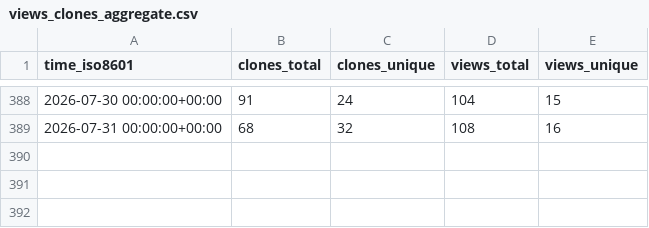
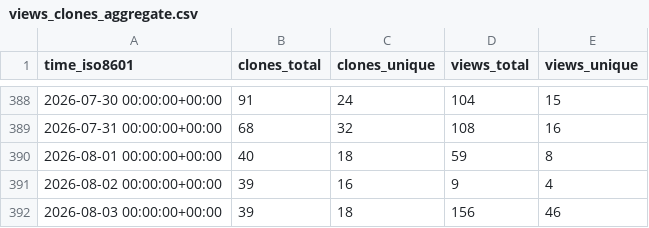
Before and after one commit to microsoft/power-pages-samples, a CSV file: microsoft/power-pages-samples/ghrs-data/views_clones_aggregate.csv, drawn as a sheet; only a part is shown, gaps mark what is left out.

```diff
--- a/microsoft/power-pages-samples/ghrs-data/views_clones_aggregate.csv
+++ b/microsoft/power-pages-samples/ghrs-data/views_clones_aggregate.csv
@@ -389 +389,4 @@ time_iso8601,clones_total,clones_unique,views_total,views_unique
 2026-07-31 00:00:00+00:00,68,32,108,16
+2026-08-01 00:00:00+00:00,40,18,59,8
+2026-08-02 00:00:00+00:00,39,16,9,4
+2026-08-03 00:00:00+00:00,39,18,156,46
```
Also changed, not shown: 1 other file.
